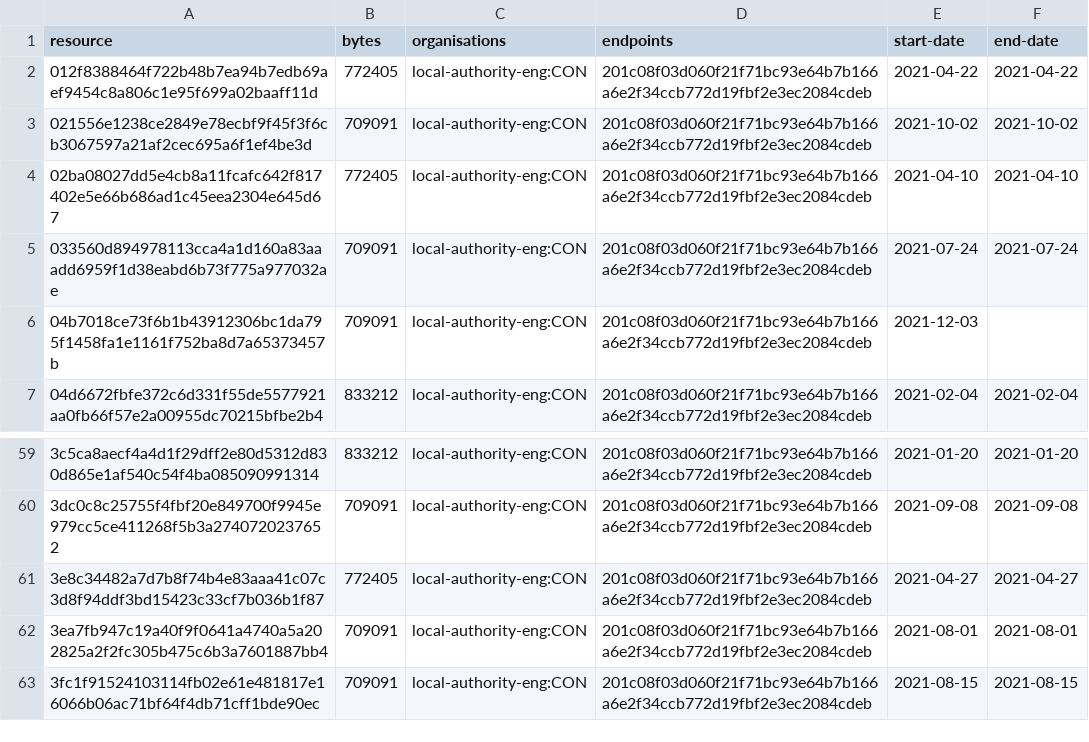
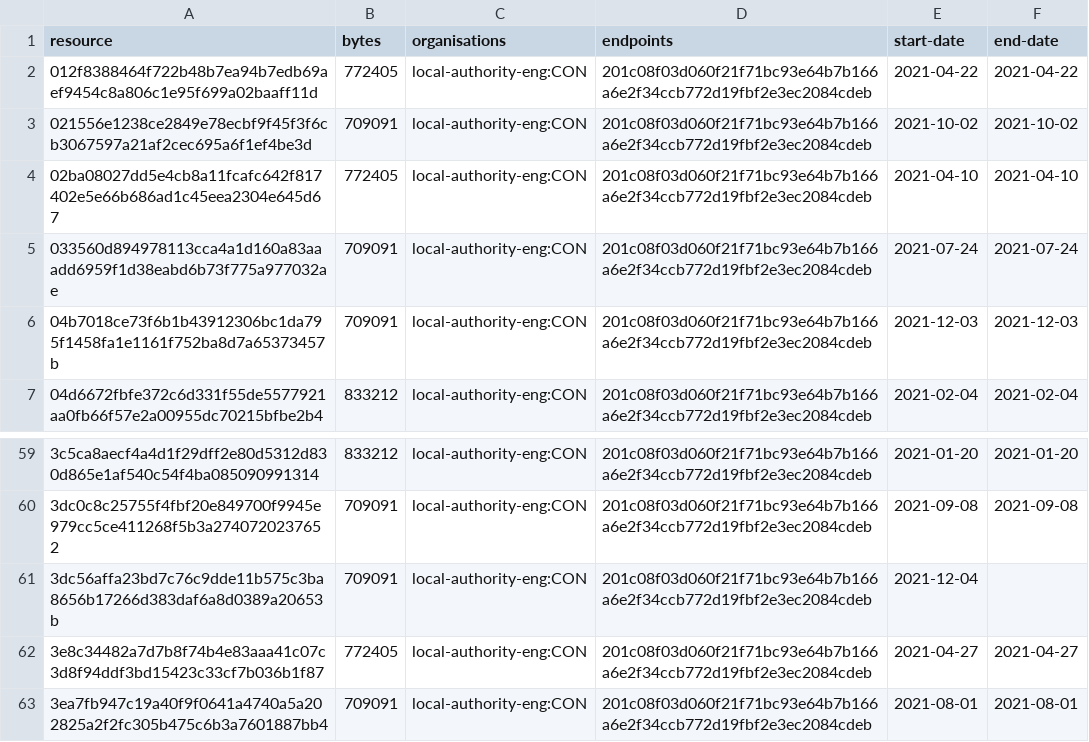
Before and after one commit to digital-land/brownfield-site-collection, a CSV file: collection/resource.csv, drawn as a sheet; only a part is shown, gaps mark what is left out; the shorter side is filled out with more unchanged rows.

```diff
--- a/collection/resource.csv
+++ b/collection/resource.csv
@@ -5,3 +5,3 @@ resource,bytes,organisations,endpoints,start-date,end-date
 033560d894978113cca4a1d160a83aaadd6959f1d38eabd6b73f775a977032ae,709091,local-authority-eng:CON,201c08f03d060f21f71bc93e64b7b166a6e2f34ccb772d19fbf2e3ec2084cdeb,2021-07-24,2021-07-24
-04b7018ce73f6b1b43912306bc1da795f1458fa1e1161f752ba8d7a65373457b,709091,local-authority-eng:CON,201c08f03d060f21f71bc93e64b7b166a6e2f34ccb772d19fbf2e3ec2084cdeb,2021-12-03,
+04b7018ce73f6b1b43912306bc1da795f1458fa1e1161f752ba8d7a65373457b,709091,local-authority-eng:CON,201c08f03d060f21f71bc93e64b7b166a6e2f34ccb772d19fbf2e3ec2084cdeb,2021-12-03,2021-12-03
 04d6672fbfe372c6d331f55de5577921aa0fb66f57e2a00955dc70215bfbe2b4,833212,local-authority-eng:CON,201c08f03d060f21f71bc93e64b7b166a6e2f34ccb772d19fbf2e3ec2084cdeb,2021-02-04,2021-02-04
@@ -60,2 +60,3 @@ resource,bytes,organisations,endpoints,start-date,end-date
 3dc0c8c25755f4fbf20e849700f9945e979cc5ce411268f5b3a2740720237652,709091,local-authority-eng:CON,201c08f03d060f21f71bc93e64b7b166a6e2f34ccb772d19fbf2e3ec2084cdeb,2021-09-08,2021-09-08
+3dc56affa23bd7c76c9dde11b575c3ba8656b17266d383daf6a8d0389a20653b,709091,local-authority-eng:CON,201c08f03d060f21f71bc93e64b7b166a6e2f34ccb772d19fbf2e3ec2084cdeb,2021-12-04,
 3e8c34482a7d7b8f74b4e83aaa41c07c3d8f94ddf3bd15423c33cf7b036b1f87,772405,local-authority-eng:CON,201c08f03d060f21f71bc93e64b7b166a6e2f34ccb772d19fbf2e3ec2084cdeb,2021-04-27,2021-04-27
```
Also changed, not shown: collection/log.csv, 1 other file.
